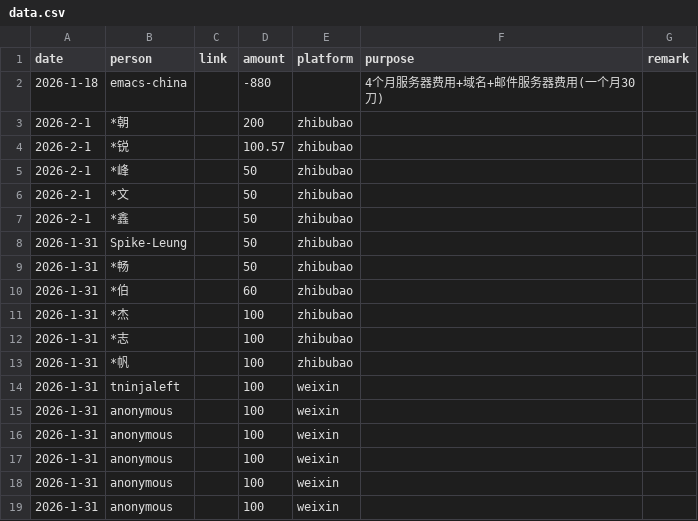
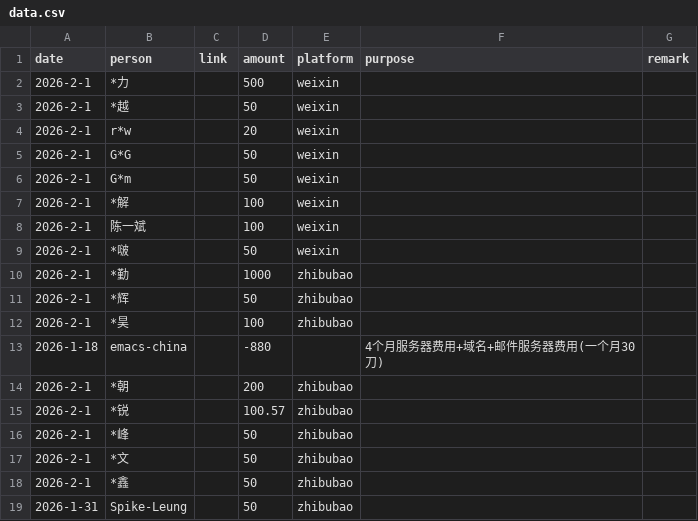
Before and after one commit to emacs-china/donate, a CSV file: data.csv, drawn as a sheet; only a part is shown; the shorter side is filled out with more unchanged rows; the diff names each change by its address in the sheet, - before the commit and + after, or states it on an @@ line.

```diff
--- a/data.csv
+++ b/data.csv
+row 2: 2026-2-1 | *力 |  | 500 | weixin
+row 3: 2026-2-1 | *越 |  | 50 | weixin
+row 4: 2026-2-1 | r*w |  | 20 | weixin
+row 5: 2026-2-1 | G*G |  | 50 | weixin
+row 6: 2026-2-1 | G*m |  | 50 | weixin
+row 7: 2026-2-1 | *解 |  | 100 | weixin
+row 8: 2026-2-1 | 陈一斌 |  | 100 | weixin
+row 9: 2026-2-1 | *啵 |  | 50 | weixin
+row 10: 2026-2-1 | *勤 |  | 1000 | zhibubao
+row 11: 2026-2-1 | *辉 |  | 50 | zhibubao
+row 12: 2026-2-1 | *昊 |  | 100 | zhibubao
```
Also changed, not shown: 2 other files.
